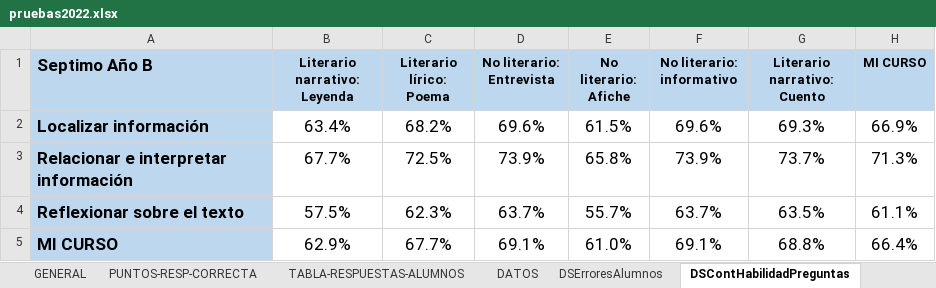
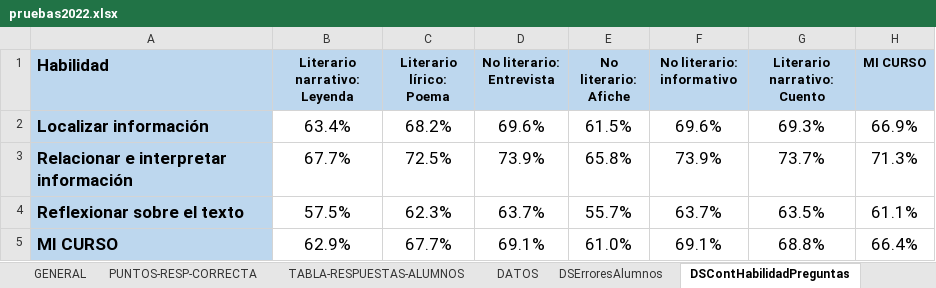
Before and after one commit to DiegoLuQ/prueba_fastapi, an Excel workbook: static/files/pruebas2022.xlsx, sheet DSContHabilidadPreguntas, drawn as a sheet; values as stored, in another font and other column widths than the file's, no borders; the diff names each change by its address in the sheet, - before the commit and + after, or states it on an @@ line.

```diff
--- a/static/files/pruebas2022.xlsx (sheet DSContHabilidadPreguntas)
+++ b/static/files/pruebas2022.xlsx (sheet DSContHabilidadPreguntas)
-A1: Septimo Año B
+A1: Habilidad
```
Also changed, not shown: 7 other files.
